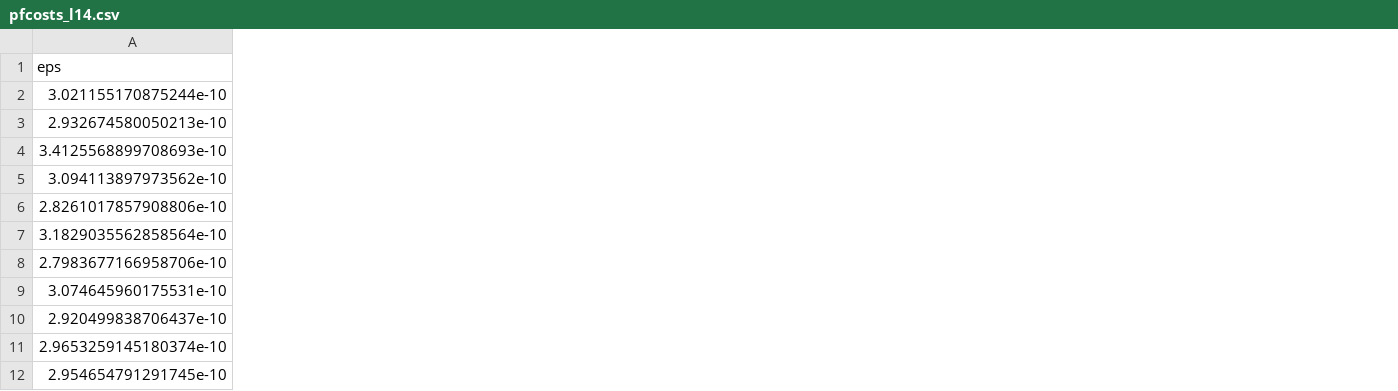
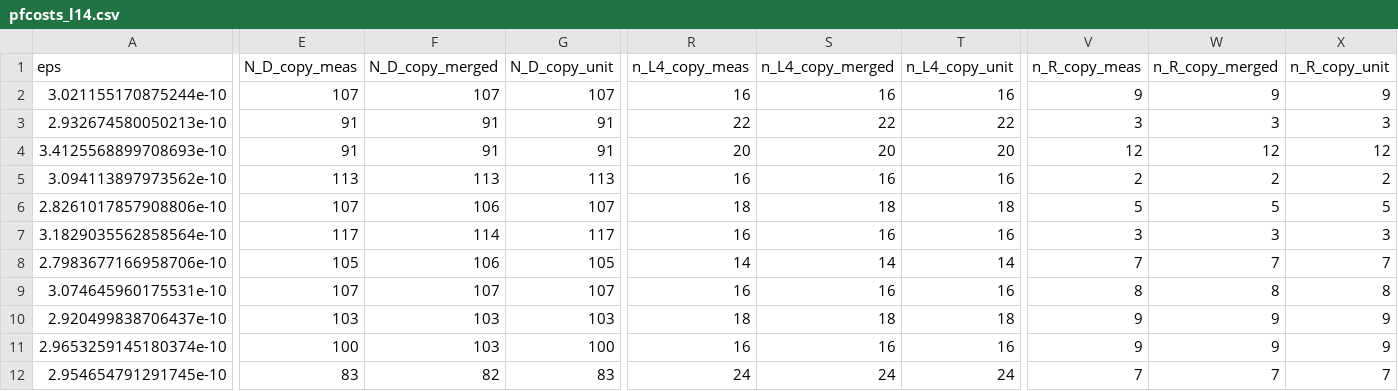
Before and after one commit to hlammiv/Clifford_D_unified, a CSV file: prescribed_best/pfcosts_l14.csv, drawn as a sheet; only a part is shown, gaps mark what is left out; the diff covers the shown part only; the diff names each change by its address in the sheet, - before the commit and + after, or states it on an @@ line.

```diff
--- a/prescribed_best/pfcosts_l14.csv
+++ b/prescribed_best/pfcosts_l14.csv
+column E (N_D_copy_meas), rows 2-12: 107 | 91 | 91 | 113 | 107 | 117 | 105 | 107 | 103 | 100 | 83
+column F (N_D_copy_merged), rows 2-12: 107 | 91 | 91 | 113 | 106 | 114 | 106 | 107 | 103 | 103 | 82
+column G (N_D_copy_unit), rows 2-12: 107 | 91 | 91 | 113 | 107 | 117 | 105 | 107 | 103 | 100 | 83
+column R (n_L4_copy_meas), rows 2-12: 16 | 22 | 20 | 16 | 18 | 16 | 14 | 16 | 18 | 16 | 24
+column S (n_L4_copy_merged), rows 2-12: 16 | 22 | 20 | 16 | 18 | 16 | 14 | 16 | 18 | 16 | 24
+column T (n_L4_copy_unit), rows 2-12: 16 | 22 | 20 | 16 | 18 | 16 | 14 | 16 | 18 | 16 | 24
+column V (n_R_copy_meas), rows 2-12: 9 | 3 | 12 | 2 | 5 | 3 | 7 | 8 | 9 | 9 | 7
+column W (n_R_copy_merged), rows 2-12: 9 | 3 | 12 | 2 | 5 | 3 | 7 | 8 | 9 | 9 | 7
+column X (n_R_copy_unit), rows 2-12: 9 | 3 | 12 | 2 | 5 | 3 | 7 | 8 | 9 | 9 | 7
```
Also changed, not shown: 5 added columns elsewhere in this file, prescribed_best/pfcosts_l12.csv, prescribed_best/pfcosts_l16.csv, 6 other files.
